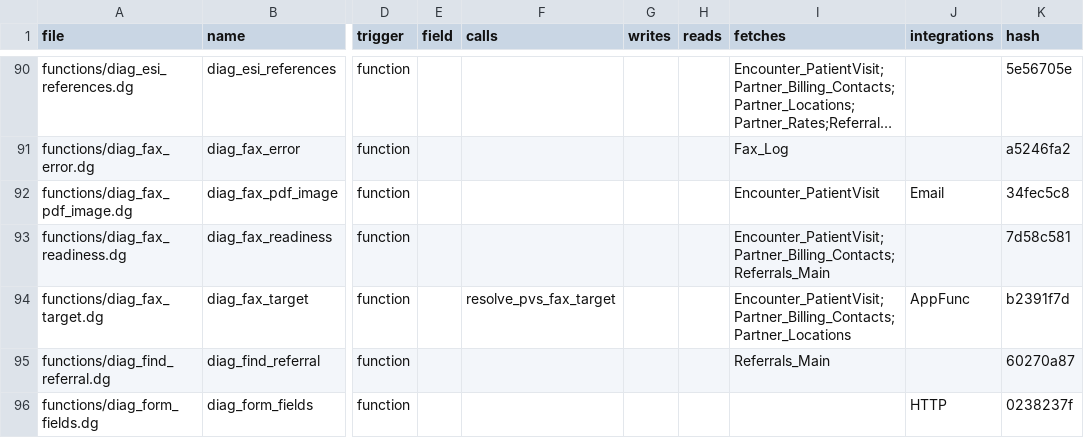
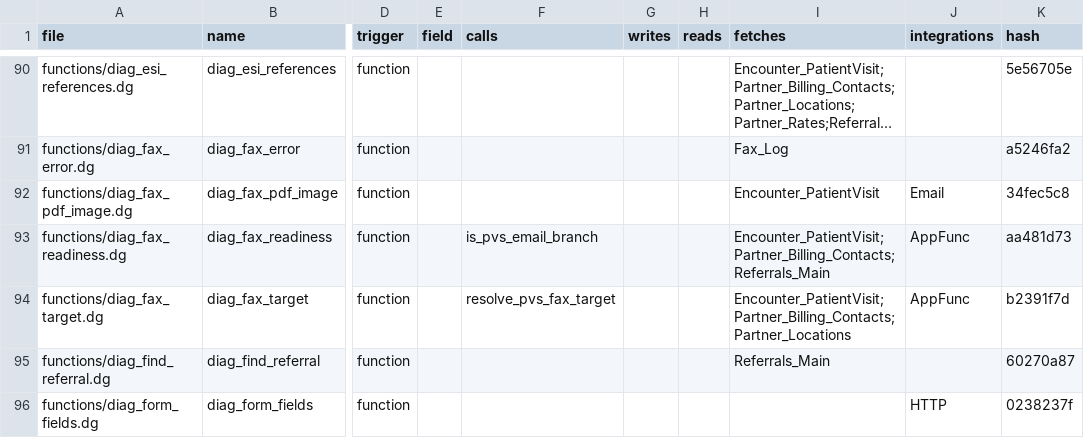
Before and after one commit to m1ndspark/sos-emr, a TSV file: MANIFEST.tsv, drawn as a sheet; only a part is shown, gaps mark what is left out; long unchanged cells end in …; the diff covers the shown part only; the diff names each change by its address in the sheet, - before the commit and + after, or states it on an @@ line.

```diff
--- a/MANIFEST.tsv
+++ b/MANIFEST.tsv
-F93 (calls): (empty)
+F93 (calls): is_pvs_email_branch
-J93 (integrations): (empty)
+J93 (integrations): AppFunc
-K93 (hash): 7d58c581
+K93 (hash): aa481d73
```
Also changed, not shown: 15 added rows and 11 edited cells elsewhere in this file, 22 other files.
